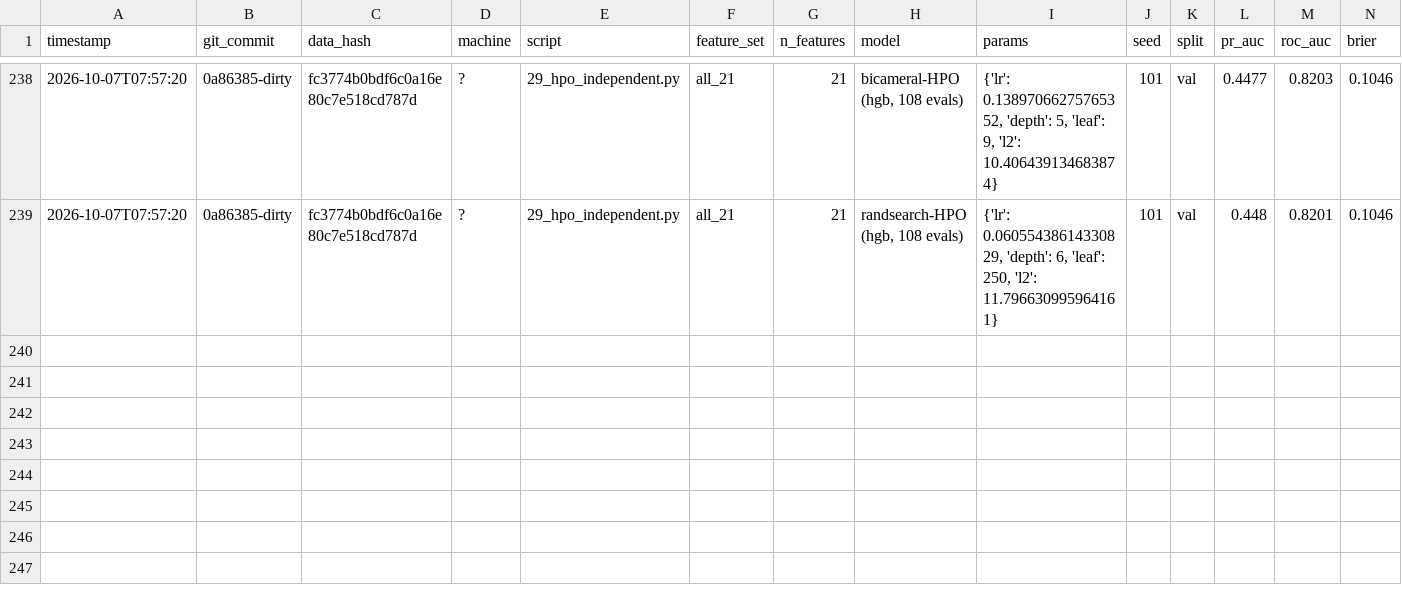
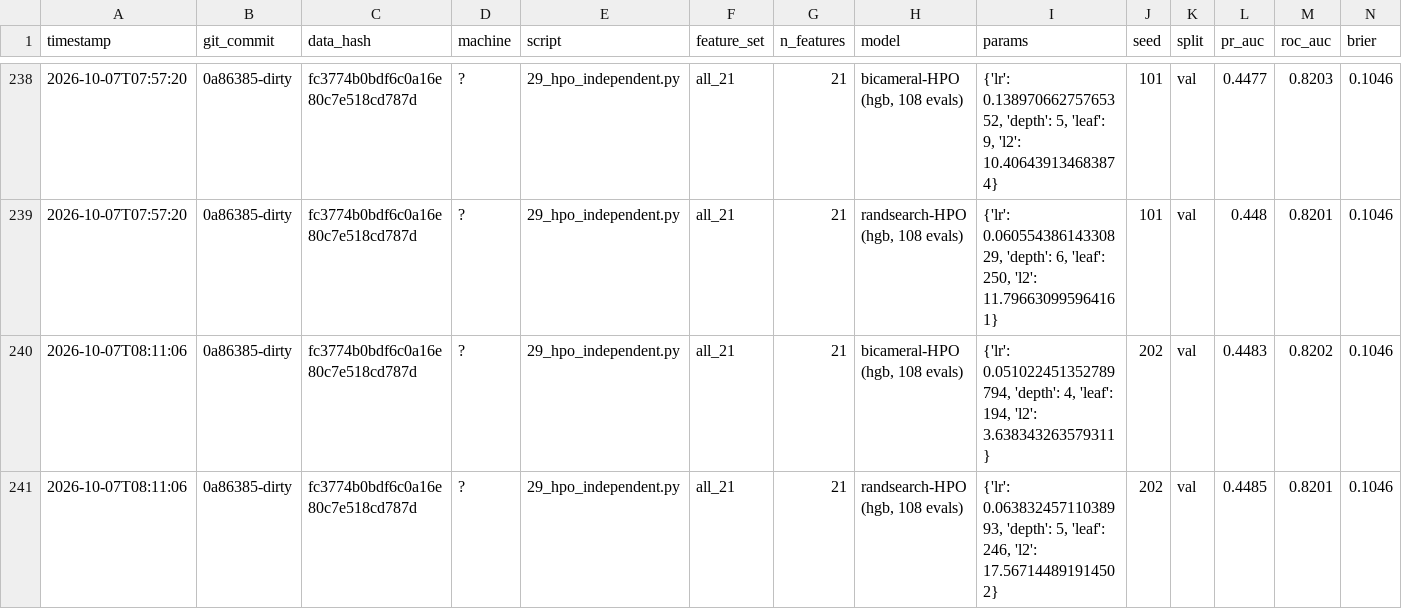
Before and after one commit to DevMohanbagri/subconscious-search, a CSV file: teammate/m4_results/tables/registry.csv, drawn as a sheet; only a part is shown, gaps mark what is left out; rows hold the shown columns only; the diff names each change by its address in the sheet, - before the commit and + after, or states it on an @@ line.

Commit message:
m4_results: bank 29 outputs
Co-authored-by: arena-agent <297053741+arena-agent@users.noreply.github.com>

```diff
--- a/teammate/m4_results/tables/registry.csv
+++ b/teammate/m4_results/tables/registry.csv
+row 240: 2026-10-07T08:11:06 | 0a86385-dirty | fc3774b0bdf6c0a16e80c7e518cd787d | ? | 29_hpo_independent.py | all_21 | 21 | bicameral-HPO (hgb, 108 evals) | {'lr': 0.051022451352789794, 'depth': 4, 'leaf': 194, 'l2': 3.638343263579311} | 202 | val | 0.4483 | 0.8202 | 0.1046
+row 241: 2026-10-07T08:11:06 | 0a86385-dirty | fc3774b0bdf6c0a16e80c7e518cd787d | ? | 29_hpo_independent.py | all_21 | 21 | randsearch-HPO (hgb, 108 evals) | {'lr': 0.06383245711038993, 'depth': 5, 'leaf': 246, 'l2': 17.567144891914502} | 202 | val | 0.4485 | 0.8201 | 0.1046
```
